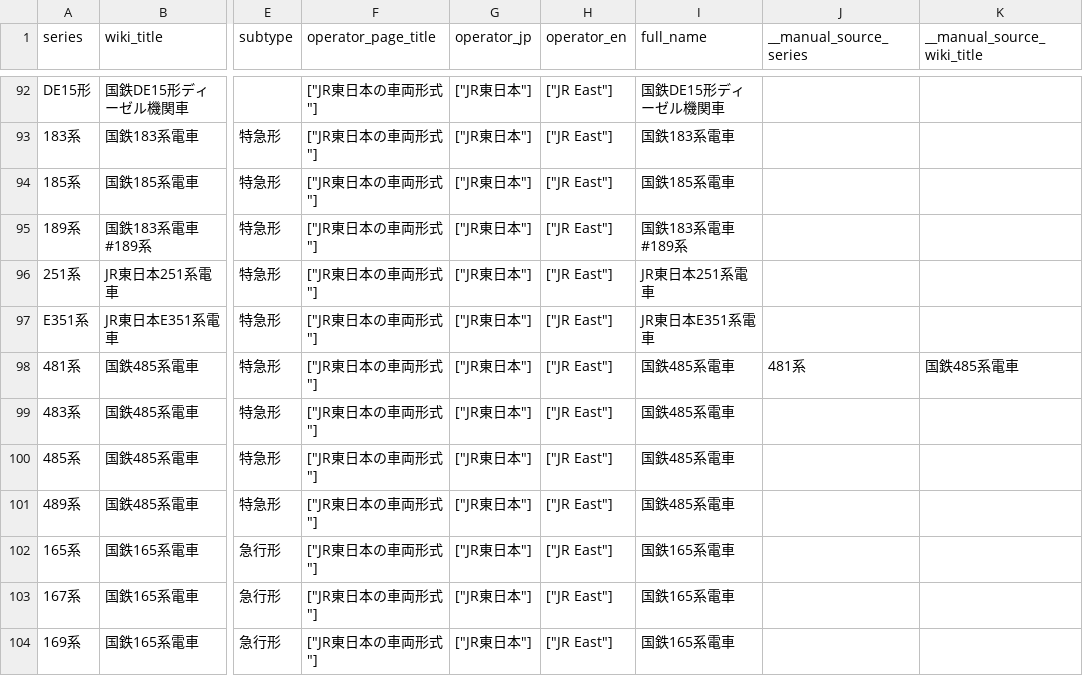
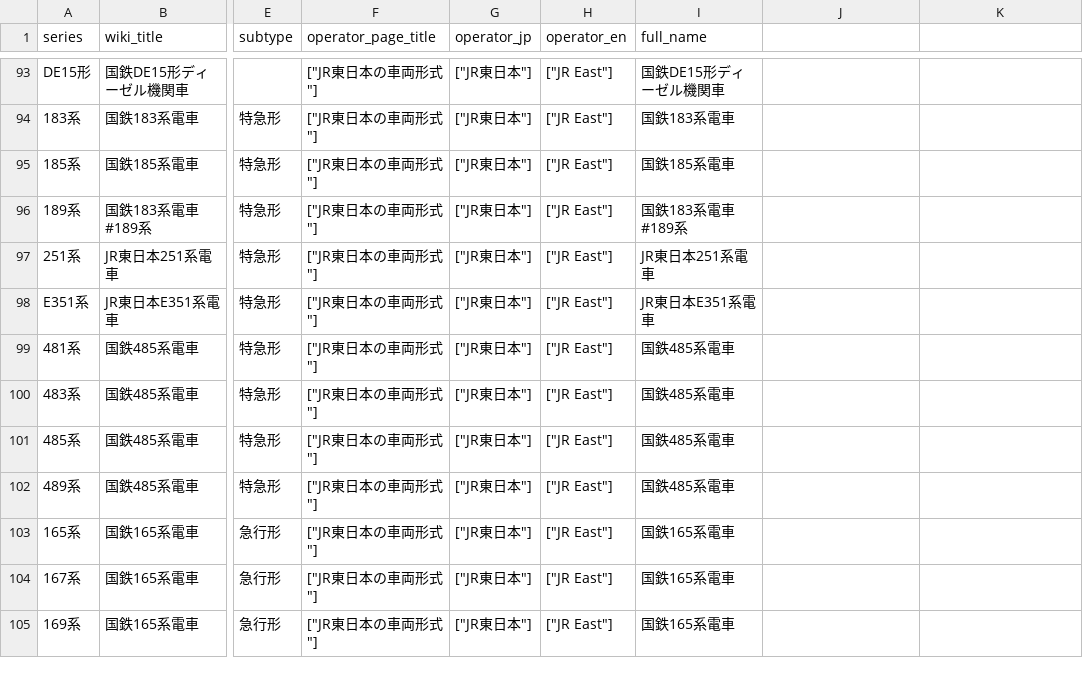
Before and after one commit to wakareeru-team/wakareeru, a CSV file: data/jr_east_freight_series.csv, drawn as a sheet; only a part is shown, gaps mark what is left out; addresses are those after the commit; the diff covers the shown part only; the diff names each change by its address in the sheet, - before the commit and + after, or states it on an @@ line.

```diff
--- a/data/jr_east_freight_series.csv
+++ b/data/jr_east_freight_series.csv
-J1: __manual_source_series
+J1: (empty)
-K1: __manual_source_wiki_title
+K1: (empty)
-J99: 481系
+J99: (empty)
-K99: 国鉄485系電車
+K99: (empty)
```
Also changed, not shown: 1 added row and 23 edited cells elsewhere in this file, data/jr_east_freight_series_wiki_commons.csv, 18 other files.
